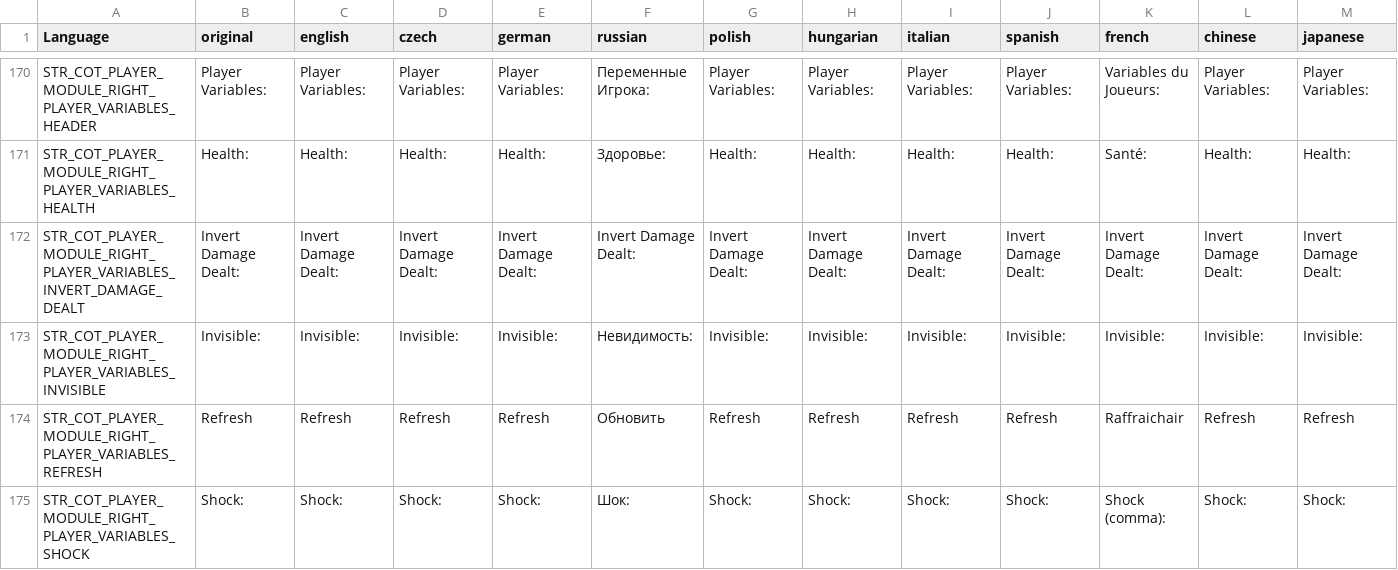
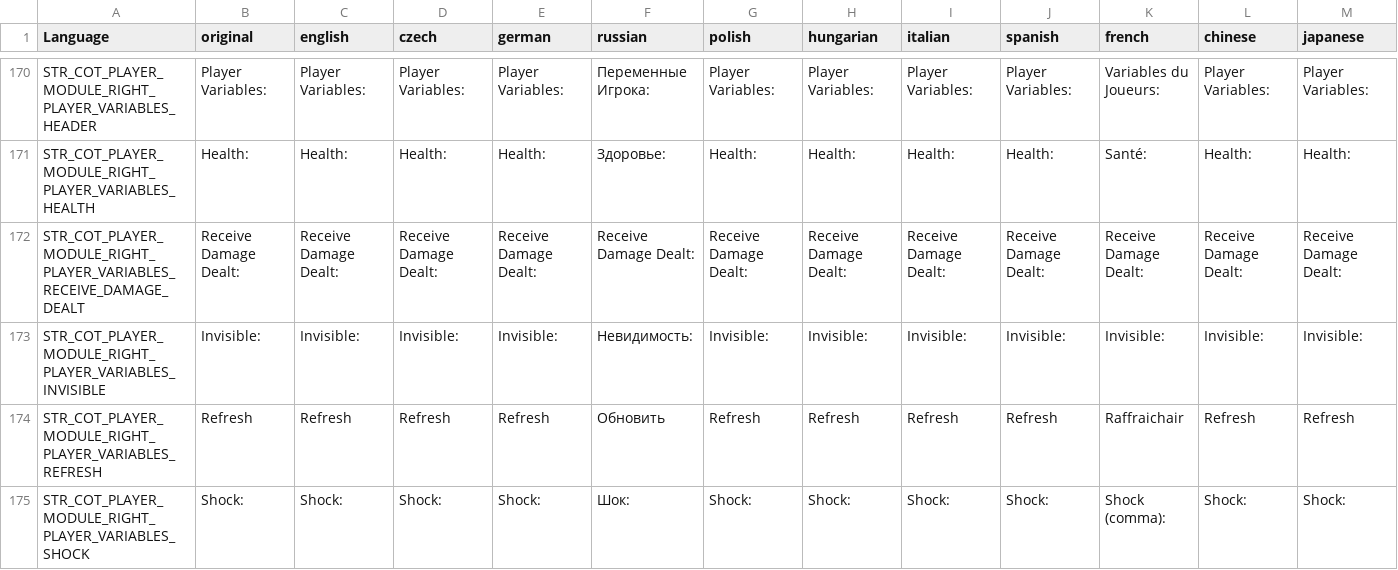
Before and after one commit to Jacob-Mango/DayZ-CommunityOnlineTools, a CSV file: JM/COT/languagecore/stringtable.csv, drawn as a sheet; only a part is shown, gaps mark what is left out; removed rows and columns are numbered as before the commit, all else as after; rows hold the shown columns only; the diff names each change by its address in the sheet, - before the commit and + after, or states it on an @@ line.

Commit message:
Invert Dmg Dealt -> Receive Dmg Dealt

```diff
--- a/JM/COT/languagecore/stringtable.csv
+++ b/JM/COT/languagecore/stringtable.csv
-row 172: STR_COT_PLAYER_MODULE_RIGHT_PLAYER_VARIABLES_INVERT_DAMAGE_DEALT | Invert Damage Dealt: | Invert Damage Dealt: | Invert Damage Dealt: | Invert Damage Dealt: | Invert Damage Dealt: | Invert Damage Dealt: | Invert Damage Dealt: | Invert Damage Dealt: | Invert Damage Dealt: | Invert Damage Dealt: | Invert Damage Dealt: | Invert Damage Dealt:
+row 172: STR_COT_PLAYER_MODULE_RIGHT_PLAYER_VARIABLES_RECEIVE_DAMAGE_DEALT | Receive Damage Dealt: | Receive Damage Dealt: | Receive Damage Dealt: | Receive Damage Dealt: | Receive Damage Dealt: | Receive Damage Dealt: | Receive Damage Dealt: | Receive Damage Dealt: | Receive Damage Dealt: | Receive Damage Dealt: | Receive Damage Dealt: | Receive Damage Dealt:
```
Also changed, not shown: 10 other files.
